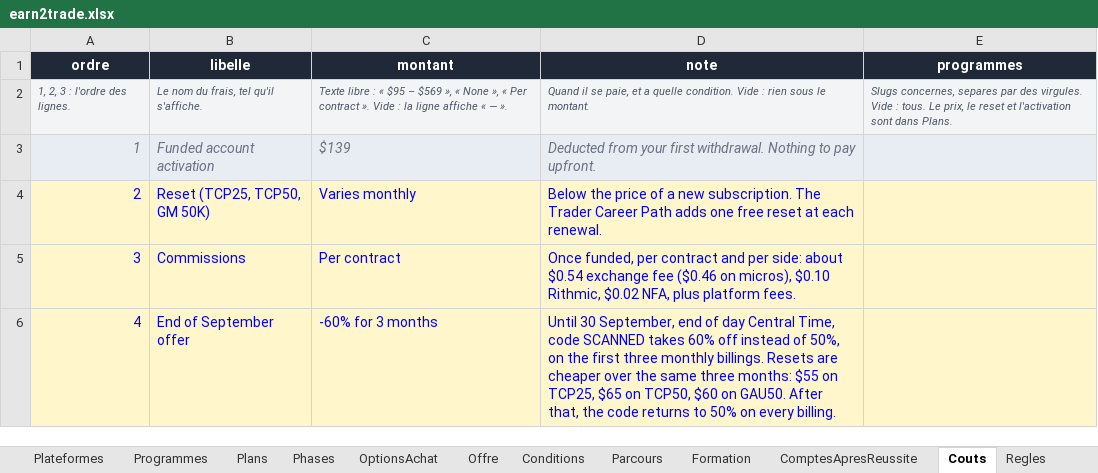
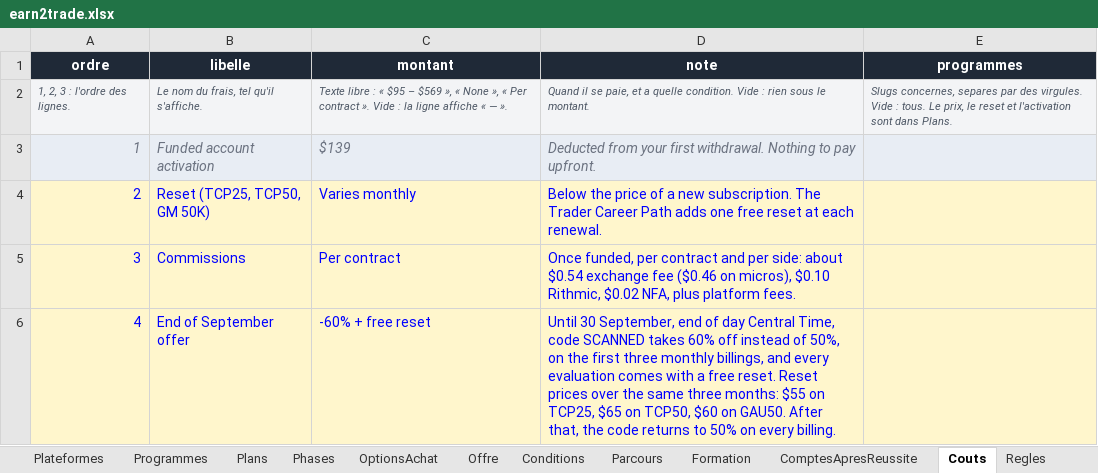
Before and after one commit to Sofiane5959/propfirmscanner-landing, an Excel workbook: data/firms/earn2trade.xlsx, sheet Couts, drawn as a sheet; values as stored, in another font and other column widths than the file's, no borders; the diff names each change by its address in the sheet, - before the commit and + after, or states it on an @@ line.

```diff
--- a/data/firms/earn2trade.xlsx (sheet Couts)
+++ b/data/firms/earn2trade.xlsx (sheet Couts)
-C6 (montant): -60% for 3 months
+C6 (montant): -60% + free reset
-D6 (note): …three monthly billings. Resets are cheaper over the…
+D6 (note): …three monthly billings, and every evaluation comes with a free reset. Reset prices over the…
```
Also changed, not shown: sheet Offre, 4 other files.
